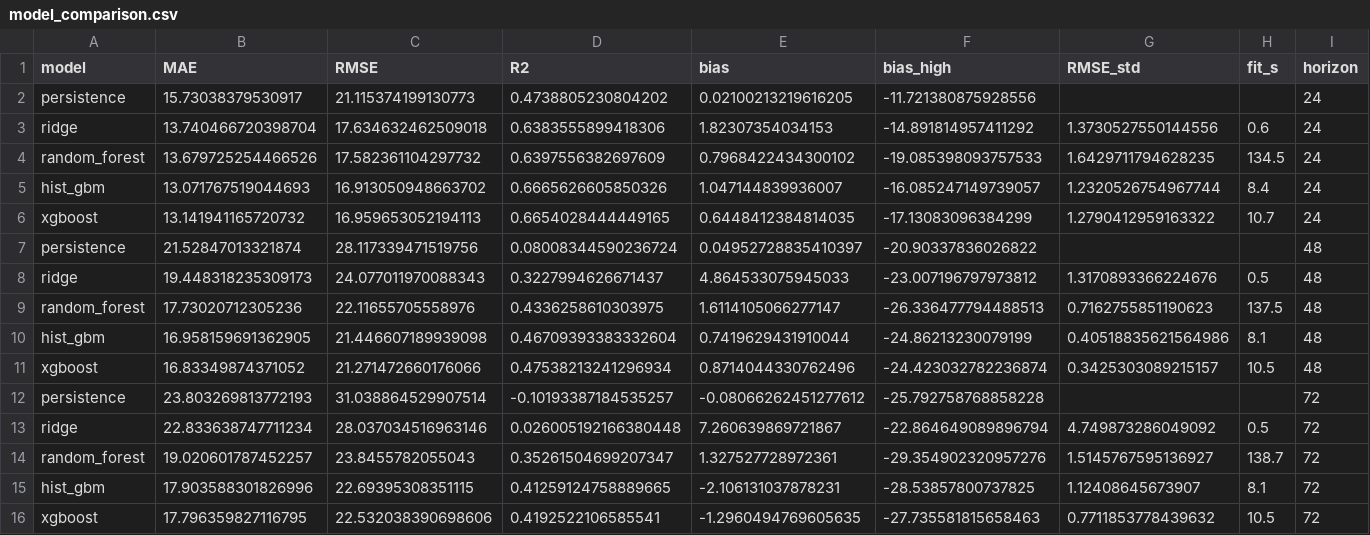
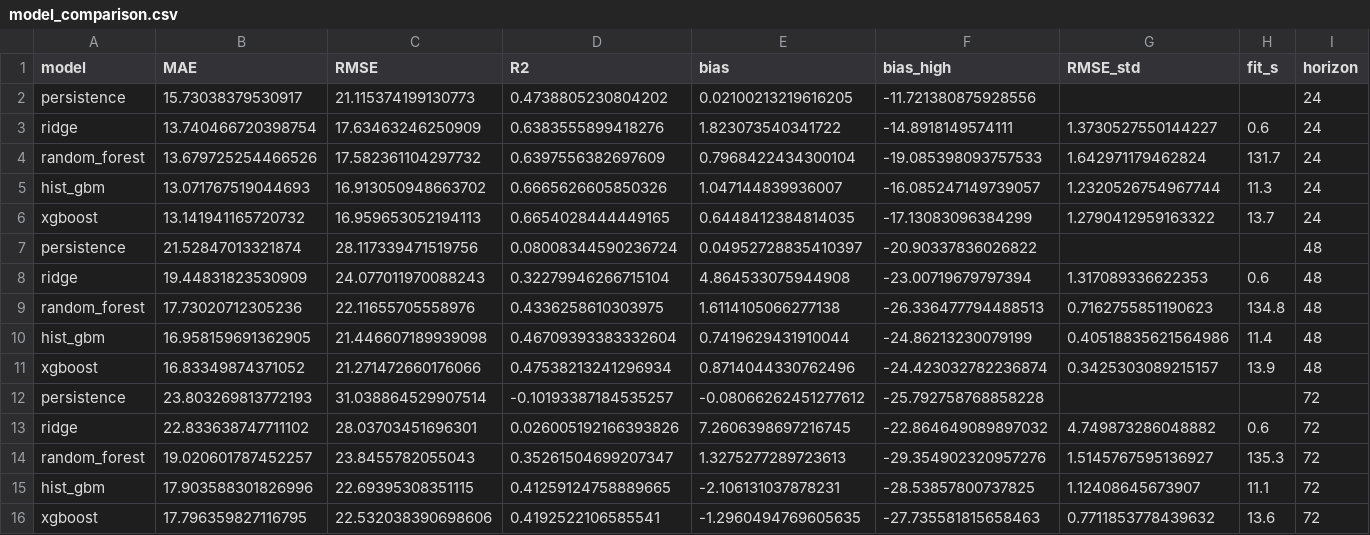
Before and after one commit to mabdulsaboor728/aqi-predictor, a CSV file: reports/model_comparison.csv, drawn as a sheet.

```diff
--- a/reports/model_comparison.csv
+++ b/reports/model_comparison.csv
@@ -2,15 +2,15 @@ model,MAE,RMSE,R2,bias,bias_high,RMSE_std,fit_s,horizon
 persistence,15.73038379530917,21.115374199130773,0.4738805230804202,0.02100213219616205,-11.721380875928556,,,24
-ridge,13.740466720398704,17.634632462509018,0.6383555899418306,1.82307354034153,-14.891814957411292,1.3730527550144556,0.6,24
-random_forest,13.679725254466526,17.582361104297732,0.6397556382697609,0.7968422434300102,-19.085398093757533,1.6429711794628235,134.5,24
-hist_gbm,13.071767519044693,16.913050948663702,0.6665626605850326,1.047144839936007,-16.085247149739057,1.2320526754967744,8.4,24
-xgboost,13.141941165720732,16.959653052194113,0.6654028444449165,0.6448412384814035,-17.13083096384299,1.2790412959163322,10.7,24
+ridge,13.740466720398754,17.63463246250909,0.6383555899418276,1.823073540341722,-14.8918149574111,1.3730527550144227,0.6,24
+random_forest,13.679725254466526,17.582361104297732,0.6397556382697609,0.7968422434300104,-19.085398093757533,1.642971179462824,131.7,24
+hist_gbm,13.071767519044693,16.913050948663702,0.6665626605850326,1.047144839936007,-16.085247149739057,1.2320526754967744,11.3,24
+xgboost,13.141941165720732,16.959653052194113,0.6654028444449165,0.6448412384814035,-17.13083096384299,1.2790412959163322,13.7,24
 persistence,21.52847013321874,28.117339471519756,0.08008344590236724,0.04952728835410397,-20.90337836026822,,,48
-ridge,19.448318235309173,24.077011970088343,0.3227994626671437,4.864533075945033,-23.007196797973812,1.3170893366224676,0.5,48
-random_forest,17.73020712305236,22.11655705558976,0.4336258610303975,1.6114105066277147,-26.336477794488513,0.7162755851190623,137.5,48
-hist_gbm,16.958159691362905,21.446607189939098,0.46709393383332604,0.7419629431910044,-24.86213230079199,0.40518835621564986,8.1,48
-xgboost,16.83349874371052,21.271472660176066,0.47538213241296934,0.8714044330762496,-24.423032782236874,0.3425303089215157,10.5,48
+ridge,19.44831823530909,24.077011970088243,0.32279946266715104,4.864533075944908,-23.00719679797394,1.317089336622353,0.6,48
+random_forest,17.73020712305236,22.11655705558976,0.4336258610303975,1.6114105066277138,-26.336477794488513,0.7162755851190623,134.8,48
+hist_gbm,16.958159691362905,21.446607189939098,0.46709393383332604,0.7419629431910044,-24.86213230079199,0.40518835621564986,11.4,48
+xgboost,16.83349874371052,21.271472660176066,0.47538213241296934,0.8714044330762496,-24.423032782236874,0.3425303089215157,13.9,48
 persistence,23.803269813772193,31.038864529907514,-0.10193387184535257,-0.08066262451277612,-25.792758768858228,,,72
-ridge,22.833638747711234,28.037034516963146,0.026005192166380448,7.260639869721867,-22.864649089896794,4.749873286049092,0.5,72
-random_forest,19.020601787452257,23.8455782055043,0.35261504699207347,1.327527728972361,-29.354902320957276,1.5145767595136927,138.7,72
-hist_gbm,17.903588301826996,22.69395308351115,0.41259124758889665,-2.106131037878231,-28.53857800737825,1.12408645673907,8.1,72
-xgboost,17.796359827116795,22.532038390698606,0.4192522106585541,-1.2960494769605635,-27.735581815658463,0.7711853778439632,10.5,72
+ridge,22.833638747711102,28.03703451696301,0.026005192166393826,7.2606398697216745,-22.864649089897032,4.749873286048882,0.6,72
+random_forest,19.020601787452257,23.8455782055043,0.35261504699207347,1.3275277289723613,-29.354902320957276,1.5145767595136927,135.3,72
+hist_gbm,17.903588301826996,22.69395308351115,0.41259124758889665,-2.106131037878231,-28.53857800737825,1.12408645673907,11.1,72
+xgboost,17.796359827116795,22.532038390698606,0.4192522106585541,-1.2960494769605635,-27.735581815658463,0.7711853778439632,13.6,72
```
Also changed, not shown: 1 other file.
